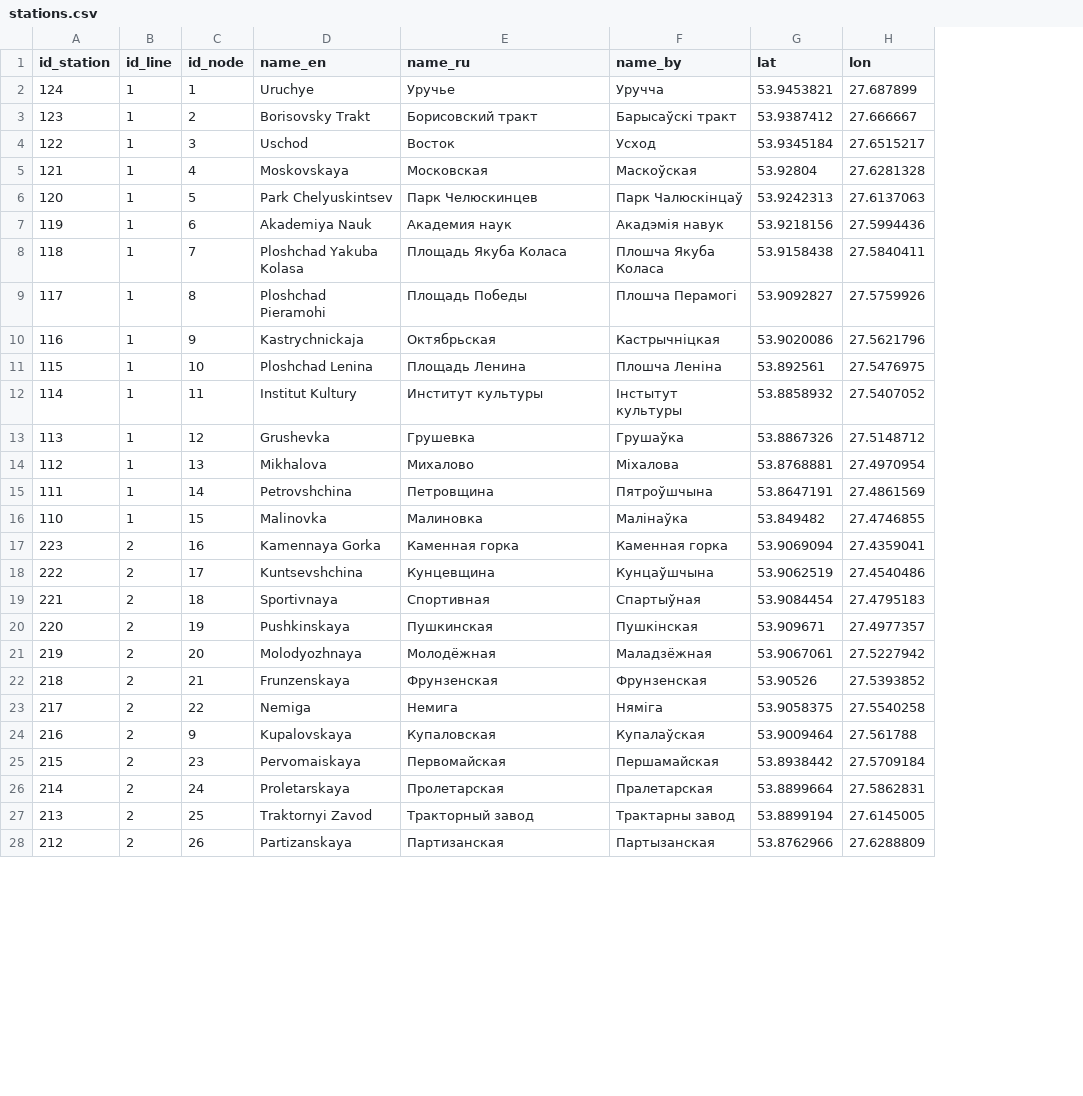
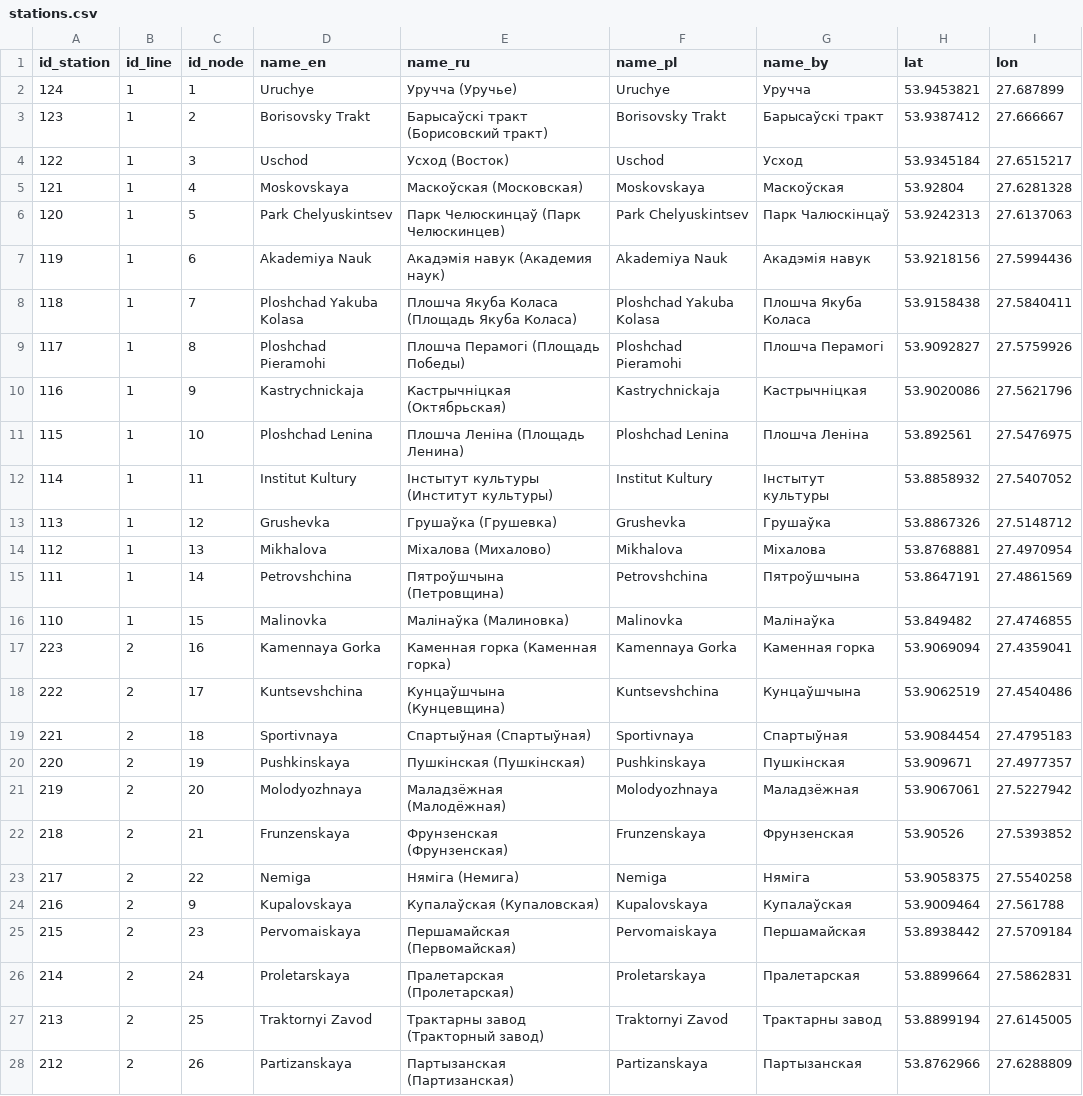
Before and after one commit to nextgis/metro4all, a CSV file: data/min/stations.csv, drawn as a sheet; only a part is shown; the diff covers the shown part only; the diff names each change by its address in the sheet, - before the commit and + after, or states it on an @@ line.

Commit message:
data update

```diff
--- a/data/min/stations.csv
+++ b/data/min/stations.csv
+column F (name_pl), rows 2-28: Uruchye | Borisovsky Trakt | Uschod | Moskovskaya | Park Chelyuskintsev | Akademiya Nauk | Ploshchad Yakuba Kolasa | Ploshchad Pieramohi | Kastrychnickaja | Ploshchad Lenina | Institut Kultury | Grushevka | Mikhalova | Petrovshchina | Malinovka | Kamennaya Gorka | Kuntsevshchina | Sportivnaya | Pushkinskaya | Molodyozhnaya | Frunzenskaya | Nemiga | Kupalovskaya | Pervomaiskaya | Proletarskaya | Traktornyi Zavod | Partizanskaya
-E2 (name_ru): Уручье
+E2 (name_ru): Уручча (Уручье)
-E3 (name_ru): Борисовский тракт
+E3 (name_ru): Барысаўскі тракт (Борисовский тракт)
-E4 (name_ru): Восток
+E4 (name_ru): Усход (Восток)
-E5 (name_ru): Московская
+E5 (name_ru): Маскоўская (Московская)
-E6 (name_ru): Парк Челюскинцев
+E6 (name_ru): Парк Челюскинцаў (Парк Челюскинцев)
-E7 (name_ru): Академия наук
+E7 (name_ru): Акадэмія навук (Академия наук)
-E8 (name_ru): Площадь Якуба Коласа
+E8 (name_ru): Плошча Якуба Коласа (Площадь Якуба Коласа)
-E9 (name_ru): Площадь Победы
+E9 (name_ru): Плошча Перамогі (Площадь Победы)
-E10 (name_ru): Октябрьская
+E10 (name_ru): Кастрычніцкая (Октябрьская)
-E11 (name_ru): Площадь Ленина
+E11 (name_ru): Плошча Леніна (Площадь Ленина)
-E12 (name_ru): Институт культуры
+E12 (name_ru): Інстытут культуры (Институт культуры)
-E13 (name_ru): Грушевка
+E13 (name_ru): Грушаўка (Грушевка)
-E14 (name_ru): Михалово
+E14 (name_ru): Міхалова (Михалово)
-E15 (name_ru): Петровщина
+E15 (name_ru): Пятроўшчына (Петровщина)
-E16 (name_ru): Малиновка
+E16 (name_ru): Малінаўка (Малиновка)
-E17 (name_ru): Каменная горка
+E17 (name_ru): Каменная горка (Каменная горка)
-E18 (name_ru): Кунцевщина
+E18 (name_ru): Кунцаўшчына (Кунцевщина)
-E19 (name_ru): Спортивная
+E19 (name_ru): Спартыўная (Спартыўная)
-E20 (name_ru): Пушкинская
+E20 (name_ru): Пушкінская (Пушкінская)
-E21 (name_ru): Молодёжная
+E21 (name_ru): Маладзёжная (Малодёжная)
-E22 (name_ru): Фрунзенская
+E22 (name_ru): Фрунзенская (Фрунзенская)
-E23 (name_ru): Немига
+E23 (name_ru): Няміга (Немига)
-E24 (name_ru): Купаловская
+E24 (name_ru): Купалаўская (Купаловская)
-E25 (name_ru): Первомайская
+E25 (name_ru): Першамайская (Первомайская)
-E26 (name_ru): Пролетарская
+E26 (name_ru): Пралетарская (Пролетарская)
-E27 (name_ru): Тракторный завод
+E27 (name_ru): Трактарны завод (Тракторный завод)
-E28 (name_ru): Партизанская
+E28 (name_ru): Партызанская (Партизанская)
```
Also changed, not shown: 2 edited cells elsewhere in this file, data/min/portals.csv.
